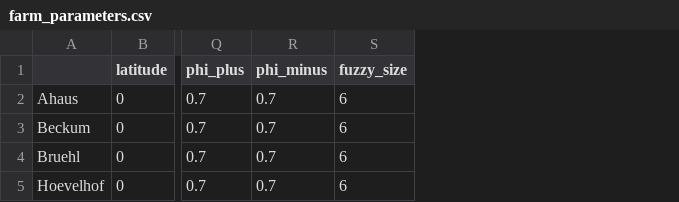
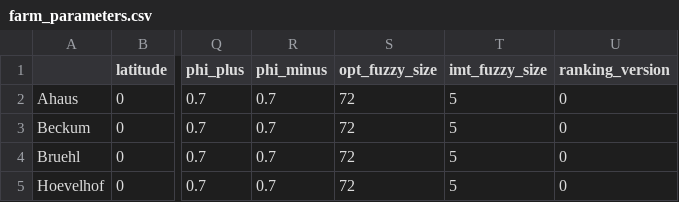
Before and after one commit to AECP-ETHZ/FARMIND, a CSV file: test_data/decision_files/farm_parameters.csv, drawn as a sheet; only a part is shown, gaps mark what is left out; removed rows and columns are numbered as before the commit, all else as after; the diff names each change by its address in the sheet, - before the commit and + after, or states it on an @@ line.

```diff
--- a/test_data/decision_files/farm_parameters.csv
+++ b/test_data/decision_files/farm_parameters.csv
-column S (fuzzy_size), rows 2-5: all 6
+column S (opt_fuzzy_size), rows 2-5: all 72
+column T (imt_fuzzy_size), rows 2-5: all 5
+column U (ranking_version), rows 2-5: all 0
```
Also changed, not shown: data/data-weedcontrol/farm_parameters.csv, test_data/farm_parameters.csv, 7 other files.
